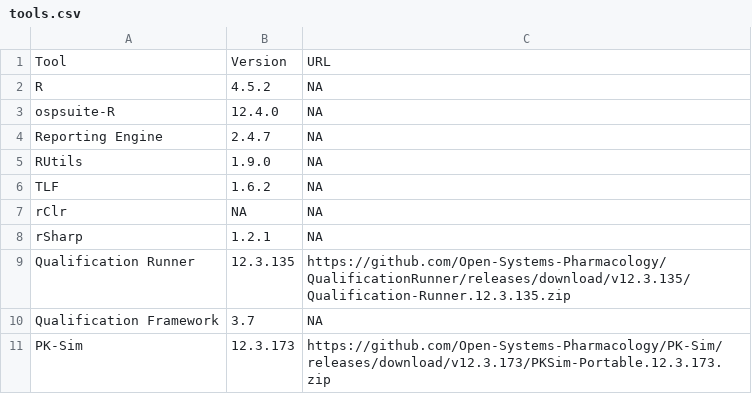
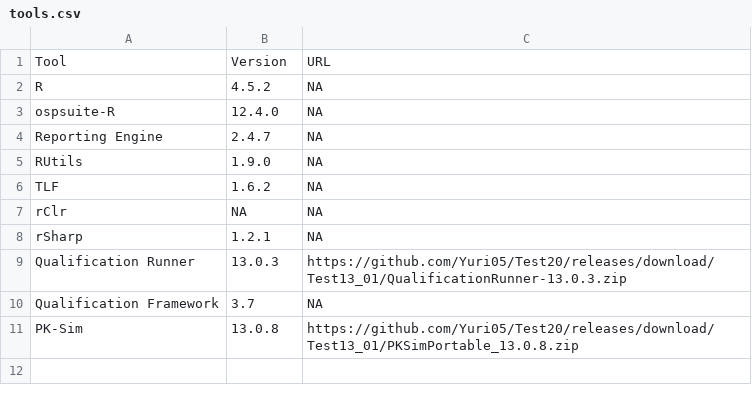
Before and after one commit to Open-Systems-Pharmacology/OSP-Qualification-Reports, a CSV file: tools.csv, drawn as a sheet.

Commit message:
Update tools.csv

```diff
--- a/tools.csv
+++ b/tools.csv
@@ -8,4 +8,4 @@ rClr,NA,NA
 rSharp,1.2.1,NA
-Qualification Runner,12.3.135,https://github.com/Open-Systems-Pharmacology/QualificationRunner/releases/download/v12.3.135/Qualification-Runner.12.3.135.zip
+Qualification Runner,13.0.3,https://github.com/Yuri05/Test20/releases/download/Test13_01/QualificationRunner-13.0.3.zip
 Qualification Framework,3.7,NA
-PK-Sim,12.3.173,https://github.com/Open-Systems-Pharmacology/PK-Sim/releases/download/v12.3.173/PKSim-Portable.12.3.173.zip
+PK-Sim,13.0.8,https://github.com/Yuri05/Test20/releases/download/Test13_01/PKSimPortable_13.0.8.zip
```
